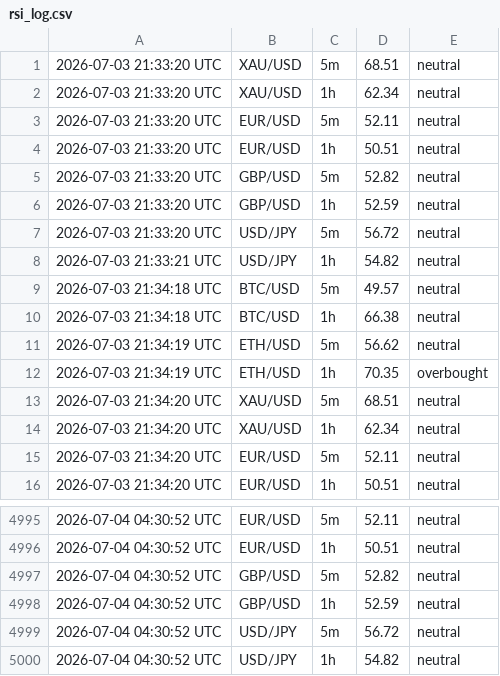
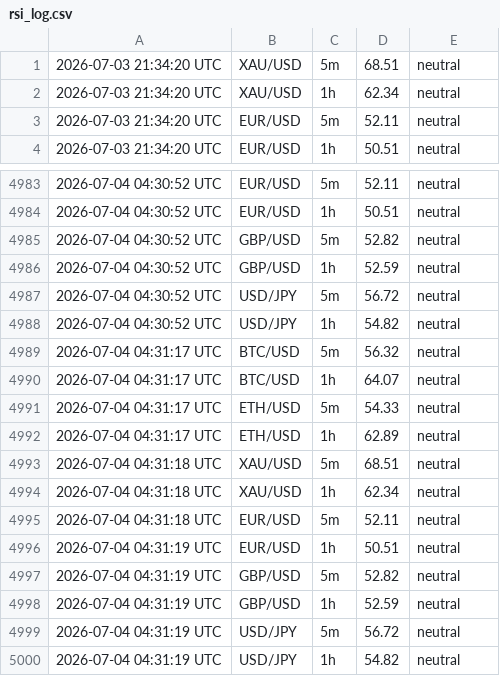
Before and after one commit to 63notty/RSI-Alerts, a CSV file: rsi_log.csv, drawn as a sheet; only a part is shown, gaps mark what is left out.

```diff
--- a/rsi_log.csv
+++ b/rsi_log.csv
@@ -1,13 +1 @@
-2026-07-03 21:33:20 UTC,XAU/USD,5m,68.51,neutral
-2026-07-03 21:33:20 UTC,XAU/USD,1h,62.34,neutral
-2026-07-03 21:33:20 UTC,EUR/USD,5m,52.11,neutral
-2026-07-03 21:33:20 UTC,EUR/USD,1h,50.51,neutral
-2026-07-03 21:33:20 UTC,GBP/USD,5m,52.82,neutral
-2026-07-03 21:33:20 UTC,GBP/USD,1h,52.59,neutral
-2026-07-03 21:33:20 UTC,USD/JPY,5m,56.72,neutral
-2026-07-03 21:33:21 UTC,USD/JPY,1h,54.82,neutral
-2026-07-03 21:34:18 UTC,BTC/USD,5m,49.57,neutral
-2026-07-03 21:34:18 UTC,BTC/USD,1h,66.38,neutral
-2026-07-03 21:34:19 UTC,ETH/USD,5m,56.62,neutral
-2026-07-03 21:34:19 UTC,ETH/USD,1h,70.35,overbought
 2026-07-03 21:34:20 UTC,XAU/USD,5m,68.51,neutral
@@ -5000 +4988,13 @@
 2026-07-04 04:30:52 UTC,USD/JPY,1h,54.82,neutral
+2026-07-04 04:31:17 UTC,BTC/USD,5m,56.32,neutral
+2026-07-04 04:31:17 UTC,BTC/USD,1h,64.07,neutral
+2026-07-04 04:31:17 UTC,ETH/USD,5m,54.33,neutral
+2026-07-04 04:31:17 UTC,ETH/USD,1h,62.89,neutral
+2026-07-04 04:31:18 UTC,XAU/USD,5m,68.51,neutral
+2026-07-04 04:31:18 UTC,XAU/USD,1h,62.34,neutral
+2026-07-04 04:31:18 UTC,EUR/USD,5m,52.11,neutral
+2026-07-04 04:31:19 UTC,EUR/USD,1h,50.51,neutral
+2026-07-04 04:31:19 UTC,GBP/USD,5m,52.82,neutral
+2026-07-04 04:31:19 UTC,GBP/USD,1h,52.59,neutral
+2026-07-04 04:31:19 UTC,USD/JPY,5m,56.72,neutral
+2026-07-04 04:31:19 UTC,USD/JPY,1h,54.82,neutral
```
